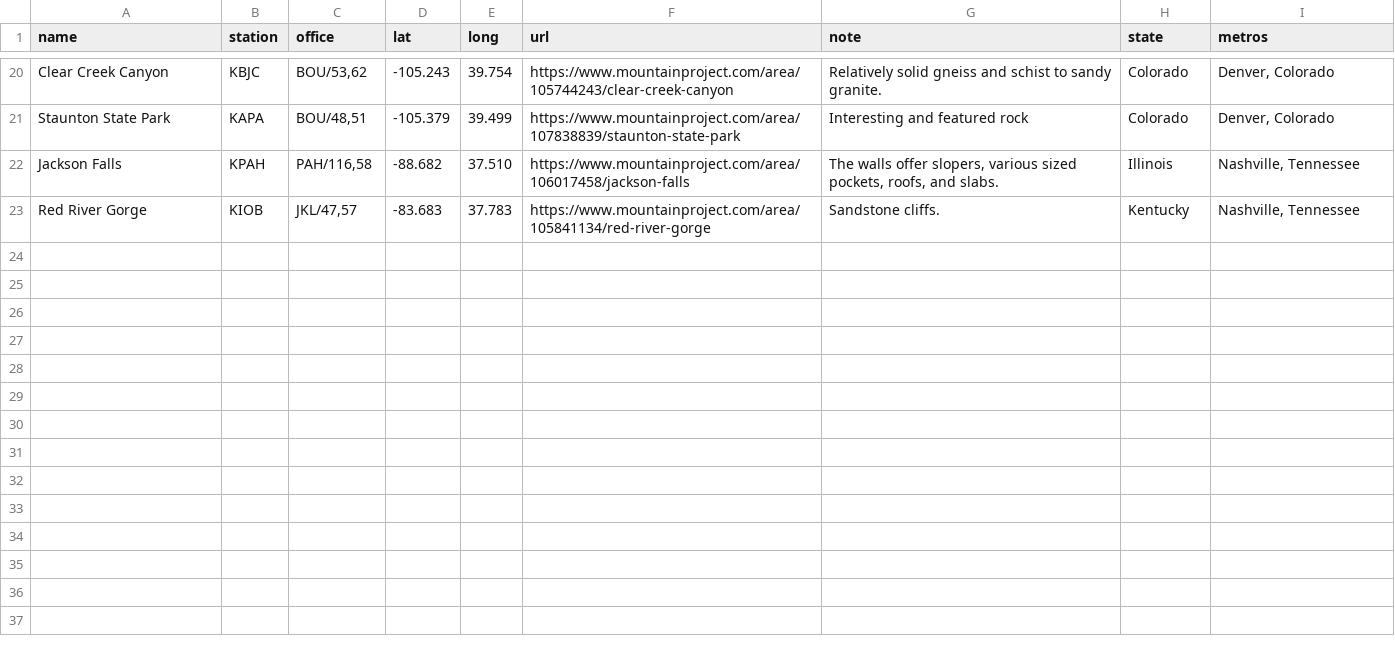
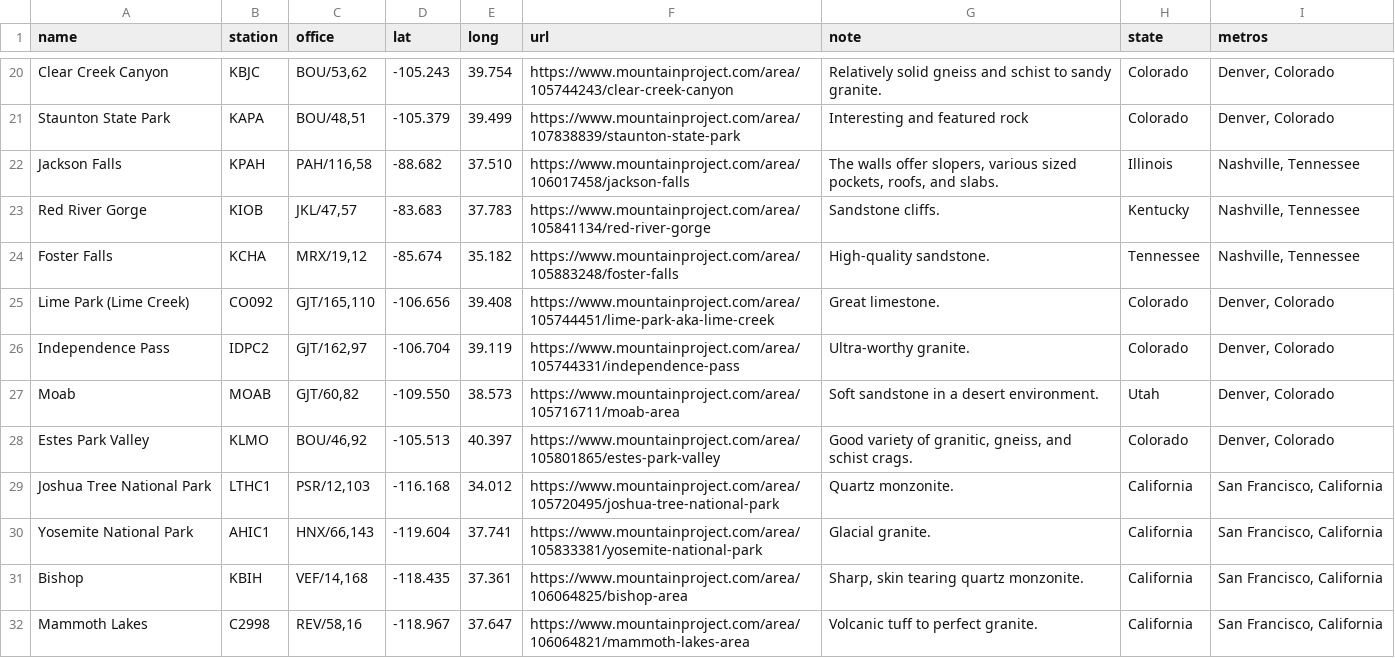
Before and after one commit to jdillard/personal-site, a CSV file: crags.csv, drawn as a sheet; only a part is shown, gaps mark what is left out.

Commit message:
add more crags

```diff
--- a/crags.csv
+++ b/crags.csv
@@ -23 +23,10 @@ Jackson Falls,KPAH,"PAH/116,58",-88.682,37.510,https://www.mountainproject.com/a
 Red River Gorge,KIOB,"JKL/47,57",-83.683,37.783,https://www.mountainproject.com/area/105841134/red-river-gorge,Sandstone cliffs.,Kentucky,"Nashville, Tennessee"
+Foster Falls,KCHA,"MRX/19,12",-85.674,35.182,https://www.mountainproject.com/area/105883248/foster-falls,High-quality sandstone.,Tennessee,"Nashville, Tennessee"
+Lime Park (Lime Creek),CO092,"GJT/165,110",-106.656,39.408,https://www.mountainproject.com/area/105744451/lime-park-aka-lime-creek,Great limestone.,Colorado,"Denver, Colorado"
+Independence Pass,IDPC2,"GJT/162,97",-106.704,39.119,https://www.mountainproject.com/area/105744331/independence-pass,Ultra-worthy granite.,Colorado,"Denver, Colorado"
+Moab,MOAB,"GJT/60,82",-109.550,38.573,https://www.mountainproject.com/area/105716711/moab-area,Soft sandstone in a desert environment.,Utah,"Denver, Colorado"
+Estes Park Valley,KLMO,"BOU/46,92",-105.513,40.397,https://www.mountainproject.com/area/105801865/estes-park-valley,"Good variety of granitic, gneiss, and schist crags.",Colorado,"Denver, Colorado"
+Joshua Tree National Park,LTHC1,"PSR/12,103",-116.168,34.012,https://www.mountainproject.com/area/105720495/joshua-tree-national-park,Quartz monzonite.,California,"San Francisco, California"
+Yosemite National Park,AHIC1,"HNX/66,143",-119.604,37.741,https://www.mountainproject.com/area/105833381/yosemite-national-park,Glacial granite.,California,"San Francisco, California"
+Bishop,KBIH,"VEF/14,168",-118.435,37.361,https://www.mountainproject.com/area/106064825/bishop-area,"Sharp, skin tearing quartz monzonite.",California,"San Francisco, California"
+Mammoth Lakes,C2998,"REV/58,16",-118.967,37.647,https://www.mountainproject.com/area/106064821/mammoth-lakes-area,Volcanic tuff to perfect granite.,California,"San Francisco, California"
```
Also changed, not shown: 25 other files.
